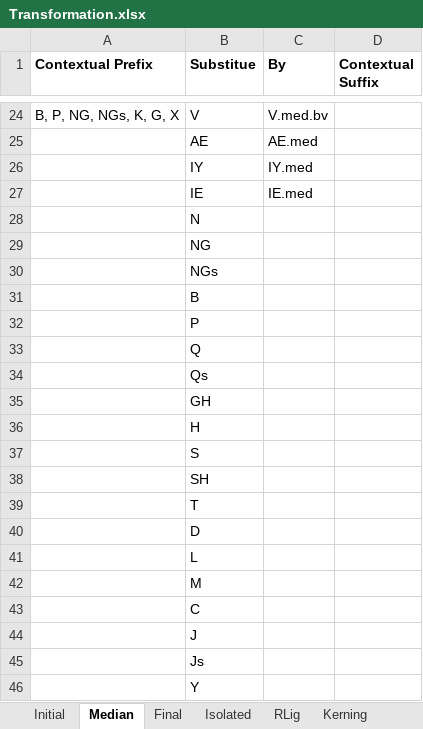
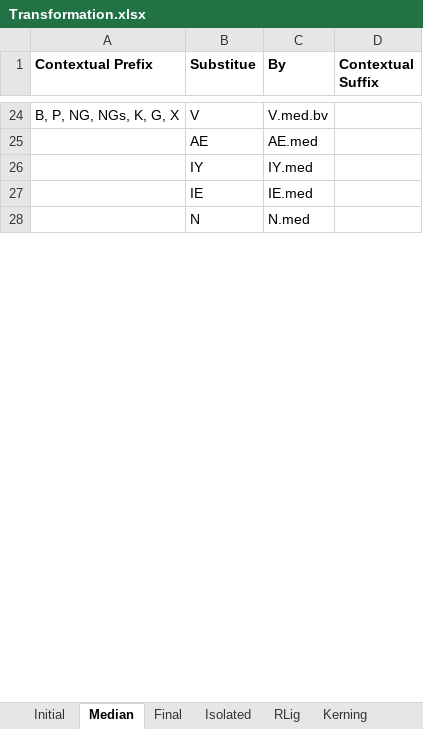
Before and after one commit to Hasutai/ManchuTextFont, an Excel workbook: Contribution/Transformation.xlsx, sheet Median, drawn as a sheet; only a part is shown, gaps mark what is left out; values as stored, in another font and other column widths than the file's, no borders; removed rows and columns are numbered as before the commit, all else as after; the diff covers the shown part only; the diff names each change by its address in the sheet, - before the commit and + after, or states it on an @@ line.

Commit message:
Update Transformation.xlsx
Finished final transformations

```diff
--- a/Contribution/Transformation.xlsx (sheet Median)
+++ b/Contribution/Transformation.xlsx (sheet Median)
-C28 (By): (empty)
+C28 (By): N.med
-row 29:  | NG
-row 30:  | NGs
-row 31:  | B
-row 32:  | P
-row 33:  | Q
-row 34:  | Qs
-row 35:  | GH
-row 36:  | H
-row 37:  | S
-row 38:  | SH
-row 39:  | T
-row 40:  | D
-row 41:  | L
-row 42:  | M
-row 43:  | C
-row 44:  | J
-row 45:  | Js
-row 46:  | Y
```
Also changed, not shown: 68 added rows and 14 removed rows elsewhere in this sheet.
